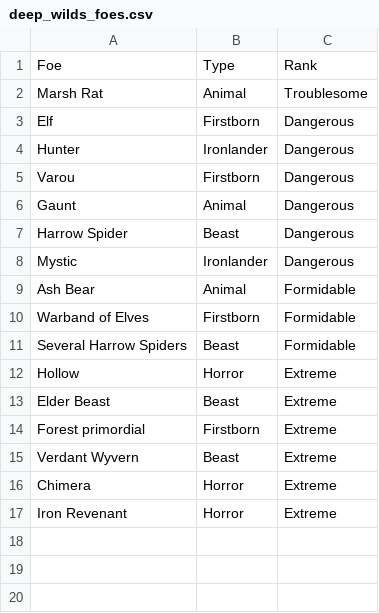
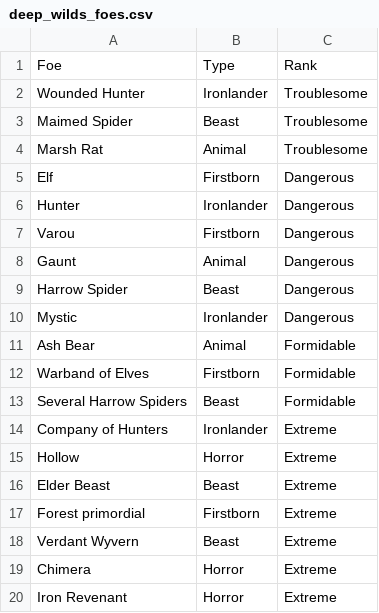
Before and after one commit to JasonThomasData/ironsworn_oracles, a CSV file: encounter_tables/foes/deep_wilds_foes.csv, drawn as a sheet.

```diff
--- a/encounter_tables/foes/deep_wilds_foes.csv
+++ b/encounter_tables/foes/deep_wilds_foes.csv
@@ -1,2 +1,4 @@
 Foe,Type,Rank
+Wounded Hunter,Ironlander,Troublesome
+Maimed Spider,Beast,Troublesome
 Marsh Rat,Animal,Troublesome
@@ -11,2 +13,3 @@ Warband of Elves,Firstborn,Formidable
 Several Harrow Spiders,Beast,Formidable
+Company of Hunters,Ironlander,Extreme
 Hollow,Horror,Extreme
```
Also changed, not shown: encounter_tables/foes/ragged_coast_foes.csv, encounter_tables/oracles/deep_wilds_oracle.csv, 15 other files.
